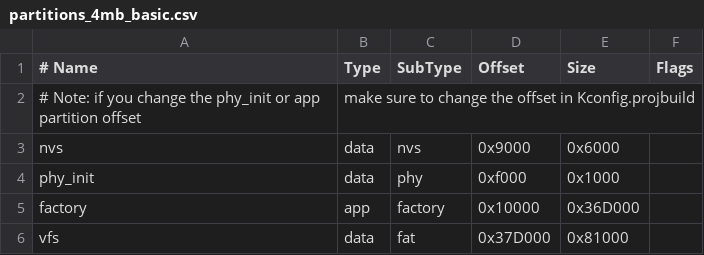
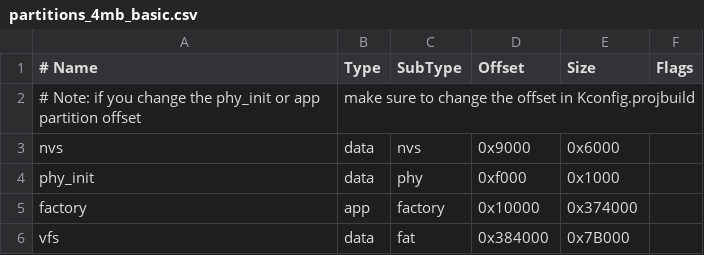
Before and after one commit to m5stack/uiflow-micropython, a CSV file: m5stack/partitions_4mb_basic.csv, drawn as a sheet.

Commit message:
boards: Expand Basic 4MB app partition.
Signed-off-by: tinyu <tinyu.zhao@gmail.com>

```diff
--- a/m5stack/partitions_4mb_basic.csv
+++ b/m5stack/partitions_4mb_basic.csv
@@ -4,3 +4,3 @@ nvs,      data, nvs,     0x9000,  0x6000,
 phy_init, data, phy,     0xf000,  0x1000,
-factory,  app,  factory, 0x10000, 0x36D000,
-vfs,      data, fat,     0x37D000,0x81000,
+factory,  app,  factory, 0x10000, 0x374000,
+vfs,      data, fat,     0x384000,0x7B000,
```
